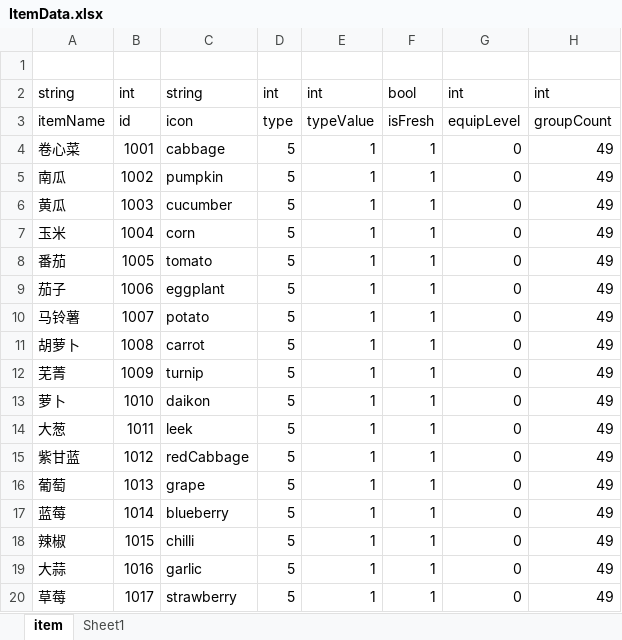
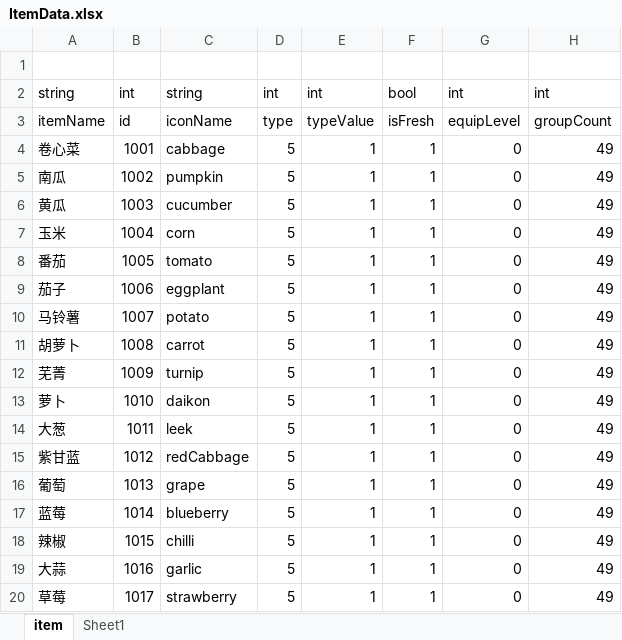
Before and after one commit to shanflyer/Rune-Factory, an Excel workbook: Datas/ItemData.xlsx, sheet item, drawn as a sheet; only a part is shown; values as stored, in another font and other column widths than the file's, no borders; the diff names each change by its address in the sheet, - before the commit and + after, or states it on an @@ line.

```diff
--- a/Datas/ItemData.xlsx (sheet item)
+++ b/Datas/ItemData.xlsx (sheet item)
-C3: icon
+C3: iconName
```
Also changed, not shown: 35 other files.
